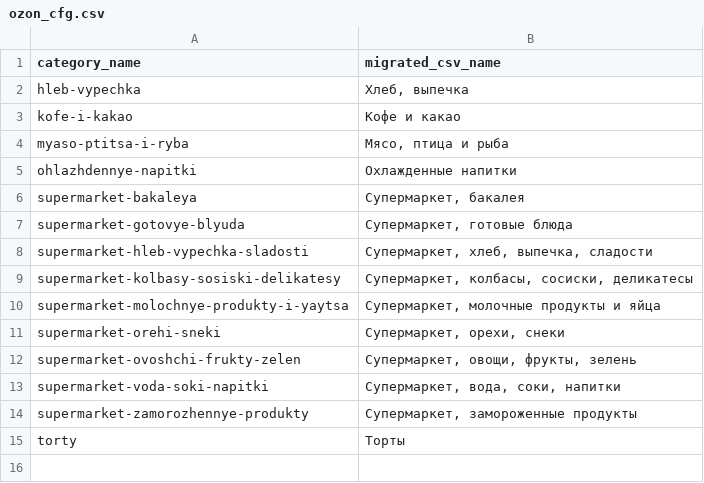
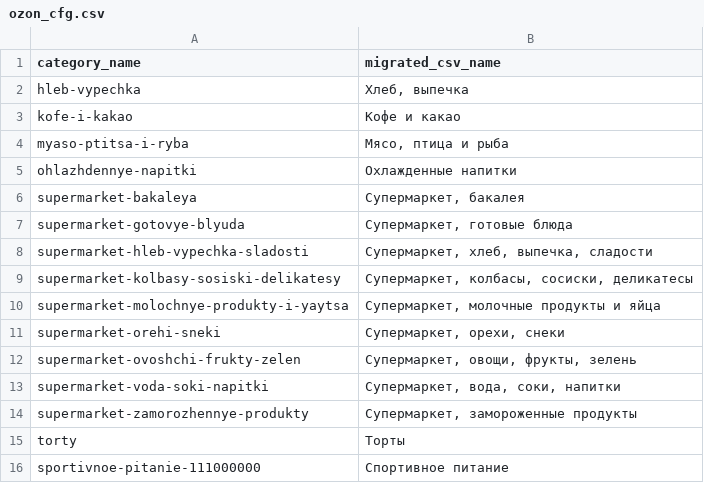
Before and after one commit to anxieuse/mealmosaic-app, a CSV file: scripts/ozon_cfg.csv, drawn as a sheet.

```diff
--- a/scripts/ozon_cfg.csv
+++ b/scripts/ozon_cfg.csv
@@ -15 +15,2 @@ supermarket-zamorozhennye-produkty,"Супермаркет, замороженн
 torty,"Торты"
+sportivnoe-pitanie-111000000,"Спортивное питание"
```
Also changed, not shown: csv/Озон/Торты.csv, 4 other files.
